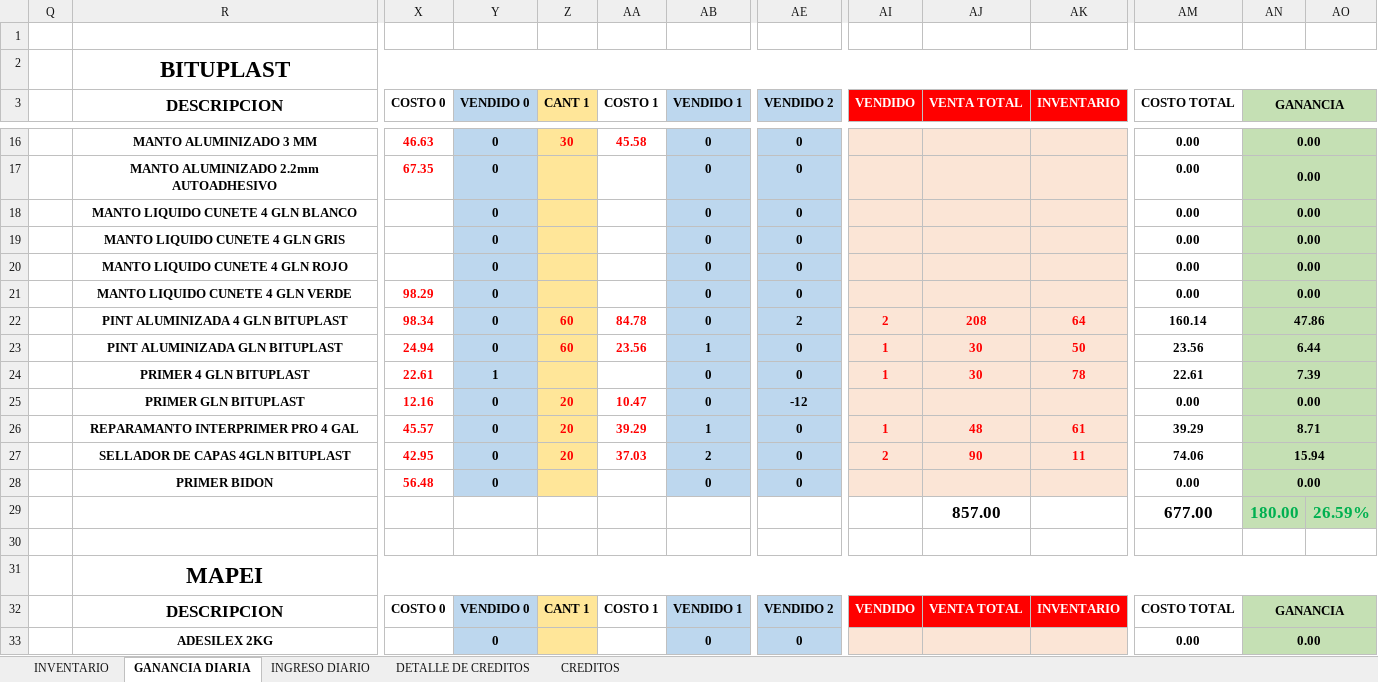
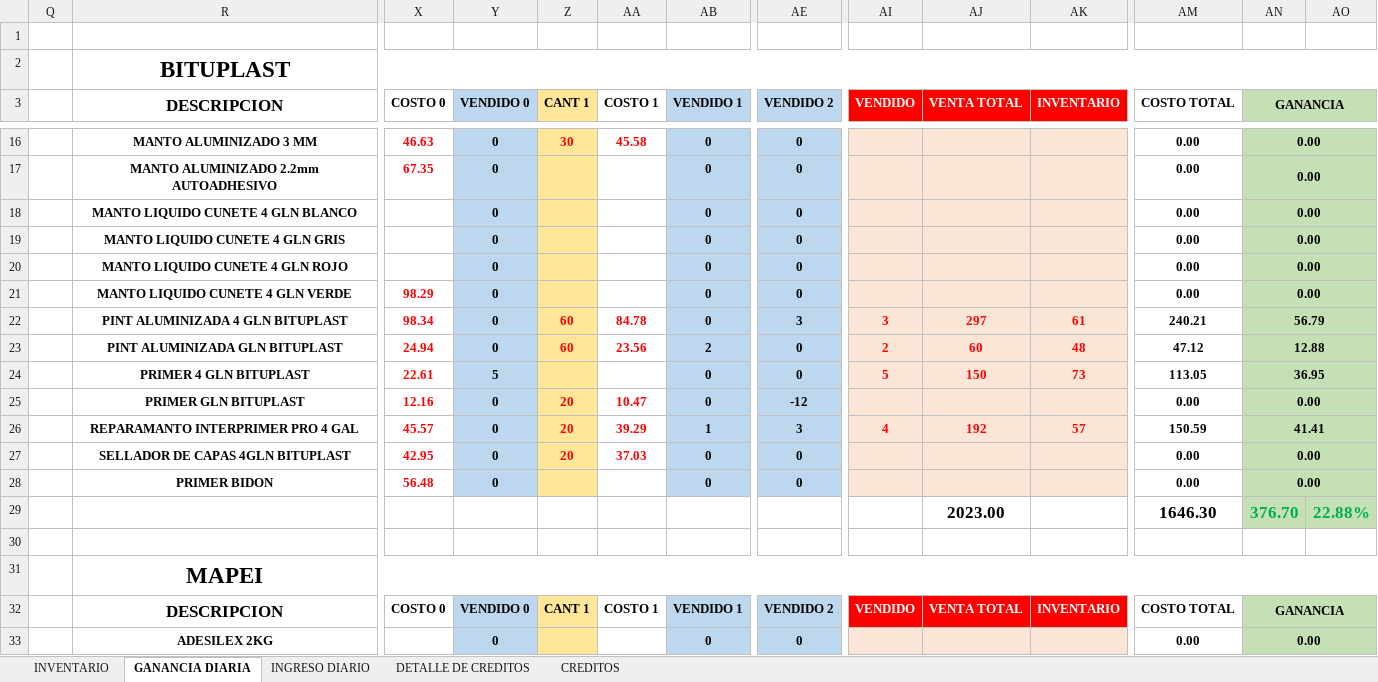
Before and after one commit to JPuente25/Proinca, an Excel workbook: LISTA DE PRODUCTOS PROINCA.xlsx, sheet GANANCIA DIARIA, drawn as a sheet; only a part is shown, gaps mark what is left out; values as stored, in another font and other column widths than the file's, no borders; removed rows and columns are numbered as before the commit, all else as after; rows hold the shown columns only; the diff covers the shown part only; the diff names each change by its address in the sheet, - before the commit and + after, or states it on an @@ line.

```diff
--- a/LISTA DE PRODUCTOS PROINCA.xlsx (sheet GANANCIA DIARIA)
+++ b/LISTA DE PRODUCTOS PROINCA.xlsx (sheet GANANCIA DIARIA)
-AE22 (VENDIDO 2): 2
+AE22 (VENDIDO 2): 3
-AI22 (VENDIDO): 2
+AI22 (VENDIDO): 3
-AJ22 (VENTA TOTAL): 208
+AJ22 (VENTA TOTAL): 297
-AK22 (INVENTARIO): 64
+AK22 (INVENTARIO): 61
-AM22 (COSTO TOTAL): 160.14
+AM22 (COSTO TOTAL): 240.21
-AN22 (GANANCIA): 47.86
+AN22 (GANANCIA): 56.79
-AB23 (VENDIDO 1): 1
+AB23 (VENDIDO 1): 2
-AI23 (VENDIDO): 1
+AI23 (VENDIDO): 2
-AJ23 (VENTA TOTAL): 30
+AJ23 (VENTA TOTAL): 60
-AK23 (INVENTARIO): 50
+AK23 (INVENTARIO): 48
-AM23 (COSTO TOTAL): 23.56
+AM23 (COSTO TOTAL): 47.12
-AN23 (GANANCIA): 6.44
+AN23 (GANANCIA): 12.88
-Y24 (VENDIDO 0): 1
+Y24 (VENDIDO 0): 5
-AI24 (VENDIDO): 1
+AI24 (VENDIDO): 5
-AJ24 (VENTA TOTAL): 30
+AJ24 (VENTA TOTAL): 150
-AK24 (INVENTARIO): 78
+AK24 (INVENTARIO): 73
-AM24 (COSTO TOTAL): 22.61
+AM24 (COSTO TOTAL): 113.05
-AN24 (GANANCIA): 7.39
+AN24 (GANANCIA): 36.95
-AE26 (VENDIDO 2): 0
+AE26 (VENDIDO 2): 3
-AI26 (VENDIDO): 1
+AI26 (VENDIDO): 4
-AJ26 (VENTA TOTAL): 48
+AJ26 (VENTA TOTAL): 192
-AK26 (INVENTARIO): 61
+AK26 (INVENTARIO): 57
-AM26 (COSTO TOTAL): 39.29
+AM26 (COSTO TOTAL): 150.59
-AN26 (GANANCIA): 8.71
+AN26 (GANANCIA): 41.41
-AB27 (VENDIDO 1): 2
+AB27 (VENDIDO 1): 0
-AI27 (VENDIDO): 2
+AI27 (VENDIDO): (empty)
-AJ27 (VENTA TOTAL): 90
+AJ27 (VENTA TOTAL): (empty)
-AK27 (INVENTARIO): 11
+AK27 (INVENTARIO): (empty)
-AM27 (COSTO TOTAL): 74.06
+AM27 (COSTO TOTAL): 0.00
-AN27 (GANANCIA): 15.94
+AN27 (GANANCIA): 0.00
-row 29:  |  |  |  |  |  |  |  |  | 857.00 |  | 677.00 | 180.00 | 26.59%
+row 29:  |  |  |  |  |  |  |  |  | 2023.00 |  | 1646.30 | 376.70 | 22.88%
```
Also changed, not shown: 6 added rows, 6 removed rows and 66 edited cells elsewhere in this sheet, sheet INGRESO DIARIO.
